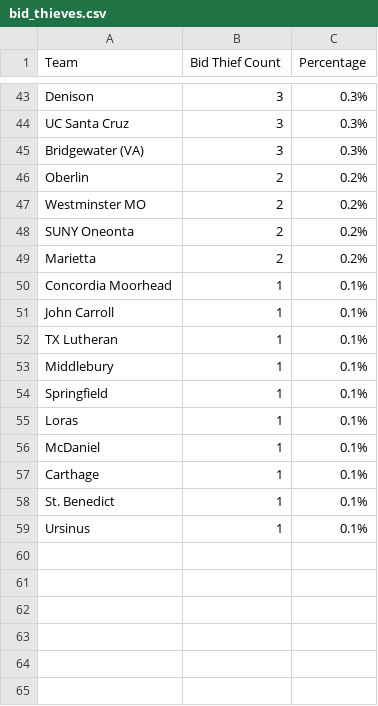
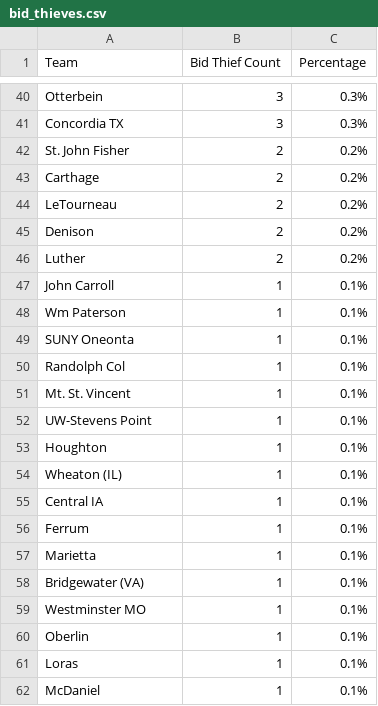
Before and after one commit to scottpeterson/d3-bball-npi, a CSV file: myapp/data/2025/bid_thieves.csv, drawn as a sheet; only a part is shown, gaps mark what is left out; removed rows and columns are numbered as before the commit, all else as after; the diff covers the shown part only; the diff names each change by its address in the sheet, - before the commit and + after, or states it on an @@ line.

```diff
--- a/myapp/data/2025/bid_thieves.csv
+++ b/myapp/data/2025/bid_thieves.csv
-A40 (Team): Denison
+A40 (Team): Otterbein
-A41 (Team): UC Santa Cruz
+A41 (Team): Concordia TX
-row 45: Bridgewater (VA) | 3 | 0.3%
-A42 (Team): Oberlin
+A42 (Team): St. John Fisher
+row 43: Carthage | 2 | 0.2%
-A44 (Team): Westminster MO
+A44 (Team): LeTourneau
-A45 (Team): SUNY Oneonta
+A45 (Team): Denison
-A46 (Team): Marietta
+A46 (Team): Luther
-row 50: Concordia Moorhead | 1 | 0.1%
+row 48: Wm Paterson | 1 | 0.1%
+row 49: SUNY Oneonta | 1 | 0.1%
+row 50: Randolph Col | 1 | 0.1%
+row 51: Mt. St. Vincent | 1 | 0.1%
+row 52: UW-Stevens Point | 1 | 0.1%
+row 53: Houghton | 1 | 0.1%
-A54 (Team): TX Lutheran
+A54 (Team): Wheaton (IL)
+row 55: Central IA | 1 | 0.1%
+row 56: Ferrum | 1 | 0.1%
-A57 (Team): Middlebury
+A57 (Team): Marietta
+row 58: Bridgewater (VA) | 1 | 0.1%
+row 59: Westminster MO | 1 | 0.1%
-A60 (Team): Springfield
+A60 (Team): Oberlin
-row 57: Carthage | 1 | 0.1%
-row 58: St. Benedict | 1 | 0.1%
-row 59: Ursinus | 1 | 0.1%
```
Also changed, not shown: 13 added rows, 16 removed rows and 38 edited cells elsewhere in this file, myapp/data/2025/12312024_WBB_results.csv, myapp/data/2025/bid_thieves_per_sim.csv, 11 other files.
